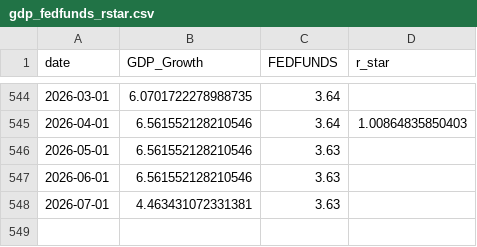
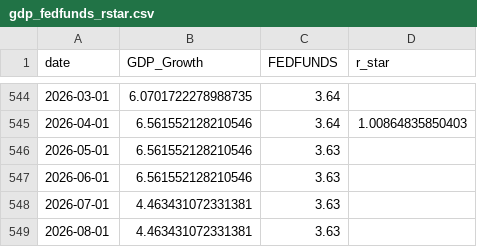
Before and after one commit to BamHIHedgeFundCEO/bamhi-web-2.0, a CSV file: data/gdp_fedfunds_rstar.csv, drawn as a sheet; only a part is shown, gaps mark what is left out; the diff names each change by its address in the sheet, - before the commit and + after, or states it on an @@ line.

```diff
--- a/data/gdp_fedfunds_rstar.csv
+++ b/data/gdp_fedfunds_rstar.csv
+row 549: 2026-08-01 | 4.463431072331381 | 3.63
```
Also changed, not shown: data/darkpool_results.csv, data/mr_kings.csv, 48 other files.
